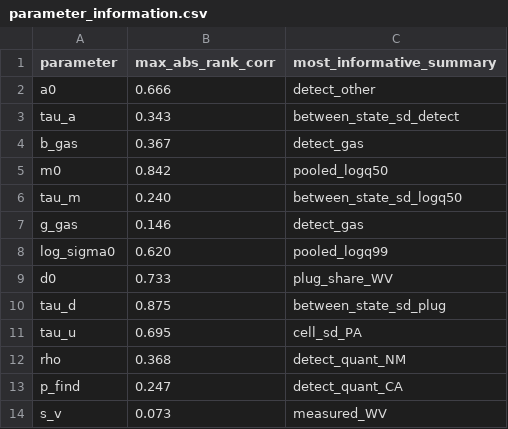
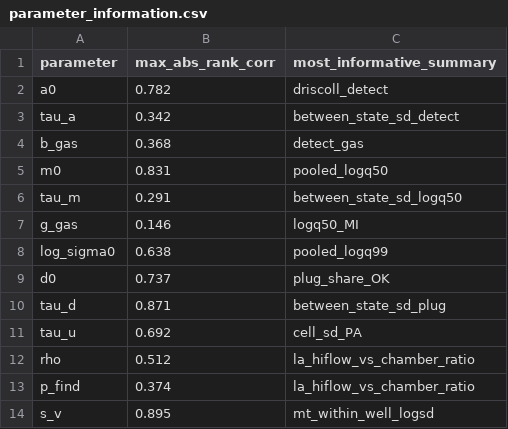
Before and after one commit to chesleyguo/orphan-well-methane, a CSV file: outputs/sim/parameter_information.csv, drawn as a sheet.

```diff
--- a/outputs/sim/parameter_information.csv
+++ b/outputs/sim/parameter_information.csv
@@ -1,14 +1,14 @@
 parameter,max_abs_rank_corr,most_informative_summary
-a0,0.666,detect_other
-tau_a,0.343,between_state_sd_detect
-b_gas,0.367,detect_gas
-m0,0.842,pooled_logq50
-tau_m,0.240,between_state_sd_logq50
-g_gas,0.146,detect_gas
-log_sigma0,0.620,pooled_logq99
-d0,0.733,plug_share_WV
-tau_d,0.875,between_state_sd_plug
-tau_u,0.695,cell_sd_PA
-rho,0.368,detect_quant_NM
-p_find,0.247,detect_quant_CA
-s_v,0.073,measured_WV
+a0,0.782,driscoll_detect
+tau_a,0.342,between_state_sd_detect
+b_gas,0.368,detect_gas
+m0,0.831,pooled_logq50
+tau_m,0.291,between_state_sd_logq50
+g_gas,0.146,logq50_MI
+log_sigma0,0.638,pooled_logq99
+d0,0.737,plug_share_OK
+tau_d,0.871,between_state_sd_plug
+tau_u,0.692,cell_sd_PA
+rho,0.512,la_hiflow_vs_chamber_ratio
+p_find,0.374,la_hiflow_vs_chamber_ratio
+s_v,0.895,mt_within_well_logsd
```
Also changed, not shown: outputs/sim/prior_predictive.csv, 3 other files.
